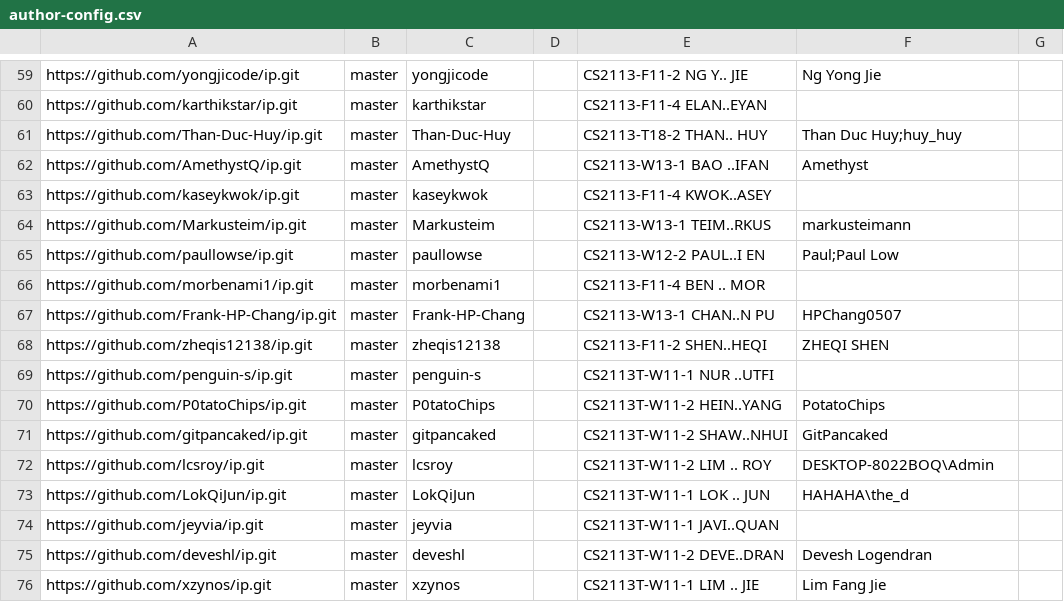
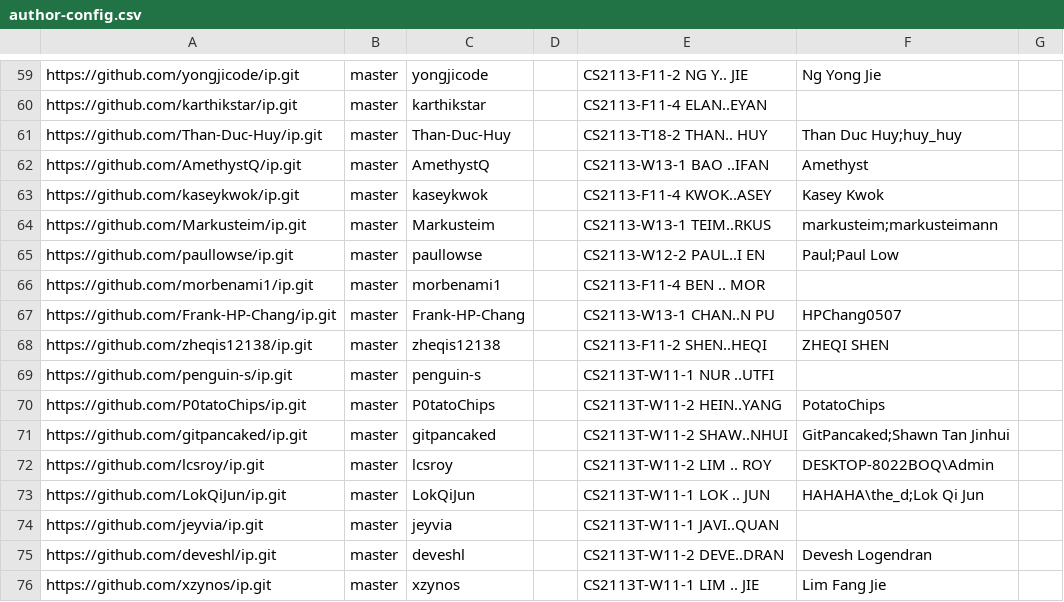
Before and after one commit to nus-cs2113-AY2223S1/ip-dashboard, a CSV file: configs/author-config.csv, drawn as a sheet; only a part is shown, gaps mark what is left out.

Commit message:
Update configs

```diff
--- a/configs/author-config.csv
+++ b/configs/author-config.csv
@@ -62,4 +62,4 @@ https://github.com/Than-Duc-Huy/ip.git,master,Than-Duc-Huy,,CS2113-T18-2 THAN..
 https://github.com/AmethystQ/ip.git,master,AmethystQ,,CS2113-W13-1 BAO ..IFAN,Amethyst,
-https://github.com/kaseykwok/ip.git,master,kaseykwok,,CS2113-F11-4 KWOK..ASEY,,
-https://github.com/Markusteim/ip.git,master,Markusteim,,CS2113-W13-1 TEIM..RKUS,markusteimann,
+https://github.com/kaseykwok/ip.git,master,kaseykwok,,CS2113-F11-4 KWOK..ASEY,Kasey Kwok,
+https://github.com/Markusteim/ip.git,master,Markusteim,,CS2113-W13-1 TEIM..RKUS,markusteim;markusteimann,
 https://github.com/paullowse/ip.git,master,paullowse,,CS2113-W12-2 PAUL..I EN,Paul;Paul Low,
@@ -70,5 +70,5 @@ https://github.com/penguin-s/ip.git,master,penguin-s,,CS2113T-W11-1 NUR ..UTFI,,
 https://github.com/P0tatoChips/ip.git,master,P0tatoChips,,CS2113T-W11-2 HEIN..YANG,PotatoChips,
-https://github.com/gitpancaked/ip.git,master,gitpancaked,,CS2113T-W11-2 SHAW..NHUI,GitPancaked,
+https://github.com/gitpancaked/ip.git,master,gitpancaked,,CS2113T-W11-2 SHAW..NHUI,GitPancaked;Shawn Tan Jinhui,
 https://github.com/lcsroy/ip.git,master,lcsroy,,CS2113T-W11-2 LIM .. ROY,DESKTOP-8022BOQ\Admin,
-https://github.com/LokQiJun/ip.git,master,LokQiJun,,CS2113T-W11-1 LOK .. JUN,HAHAHA\the_d,
+https://github.com/LokQiJun/ip.git,master,LokQiJun,,CS2113T-W11-1 LOK .. JUN,HAHAHA\the_d;Lok Qi Jun,
 https://github.com/jeyvia/ip.git,master,jeyvia,,CS2113T-W11-1 JAVI..QUAN,,
```
